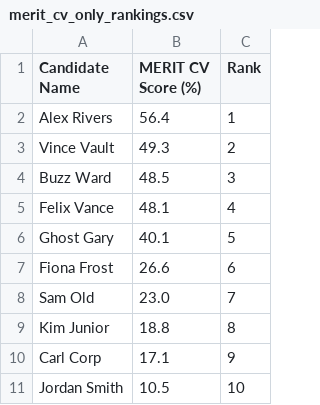
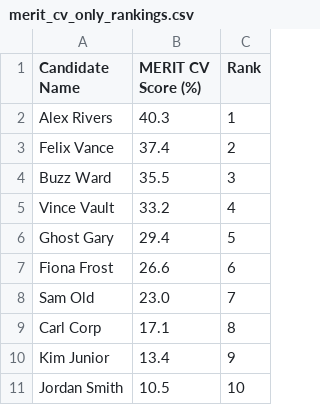
Before and after one commit to RayanAkhtar/MERIT, a CSV file: evaluation/01-comparative_study/output/merit_cv_only_rankings.csv, drawn as a sheet.

```diff
--- a/evaluation/01-comparative_study/output/merit_cv_only_rankings.csv
+++ b/evaluation/01-comparative_study/output/merit_cv_only_rankings.csv
@@ -1,11 +1,11 @@
 Candidate Name,MERIT CV Score (%),Rank
-Alex Rivers,56.4,1
-Vince Vault,49.3,2
-Buzz Ward,48.5,3
-Felix Vance,48.1,4
-Ghost Gary,40.1,5
+Alex Rivers,40.3,1
+Felix Vance,37.4,2
+Buzz Ward,35.5,3
+Vince Vault,33.2,4
+Ghost Gary,29.4,5
 Fiona Frost,26.6,6
 Sam Old,23.0,7
-Kim Junior,18.8,8
-Carl Corp,17.1,9
+Carl Corp,17.1,8
+Kim Junior,13.4,9
 Jordan Smith,10.5,10
```
Also changed, not shown: evaluation/01-comparative_study/output/baseline_rankings.csv, evaluation/01-comparative_study/output/merit_all_sources_rankings.csv, 37 other files.
